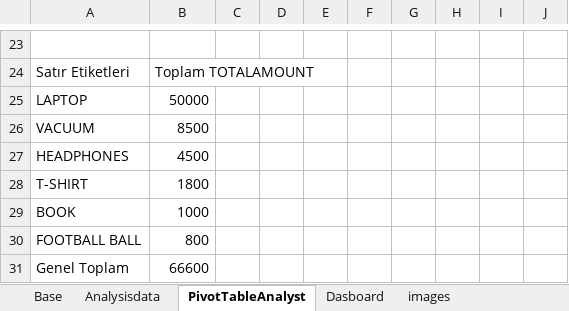
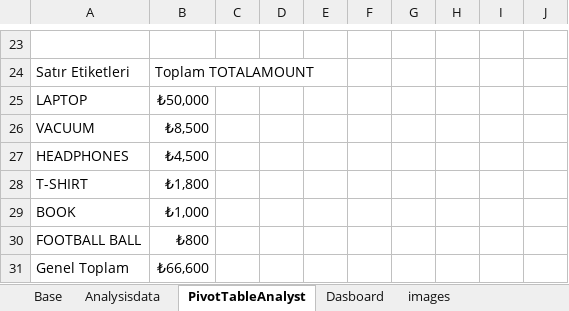
Before and after one commit to EmremErol/sales-analysis-excel-sql-powerbi, an Excel workbook: excel/ecommerce_dashboard.xlsx, sheet PivotTableAnalyst, drawn as a sheet; only a part is shown, gaps mark what is left out; values as stored, in another font and other column widths than the file's, no borders; table styles not drawn; the diff names each change by its address in the sheet, - before the commit and + after, or states it on an @@ line.

Commit message:
complete sales analysis project with Power BI dashboard

```diff
--- a/excel/ecommerce_dashboard.xlsx (sheet PivotTableAnalyst)
+++ b/excel/ecommerce_dashboard.xlsx (sheet PivotTableAnalyst)
-B25: 50000
+B25: ₺50,000
-B26: 8500
+B26: ₺8,500
-B27: 4500
+B27: ₺4,500
-B28: 1800
+B28: ₺1,800
-B29: 1000
+B29: ₺1,000
-B30: 800
+B30: ₺800
-B31: 66600
+B31: ₺66,600
```
Also changed, not shown: charts or pictures, 4 other files.
